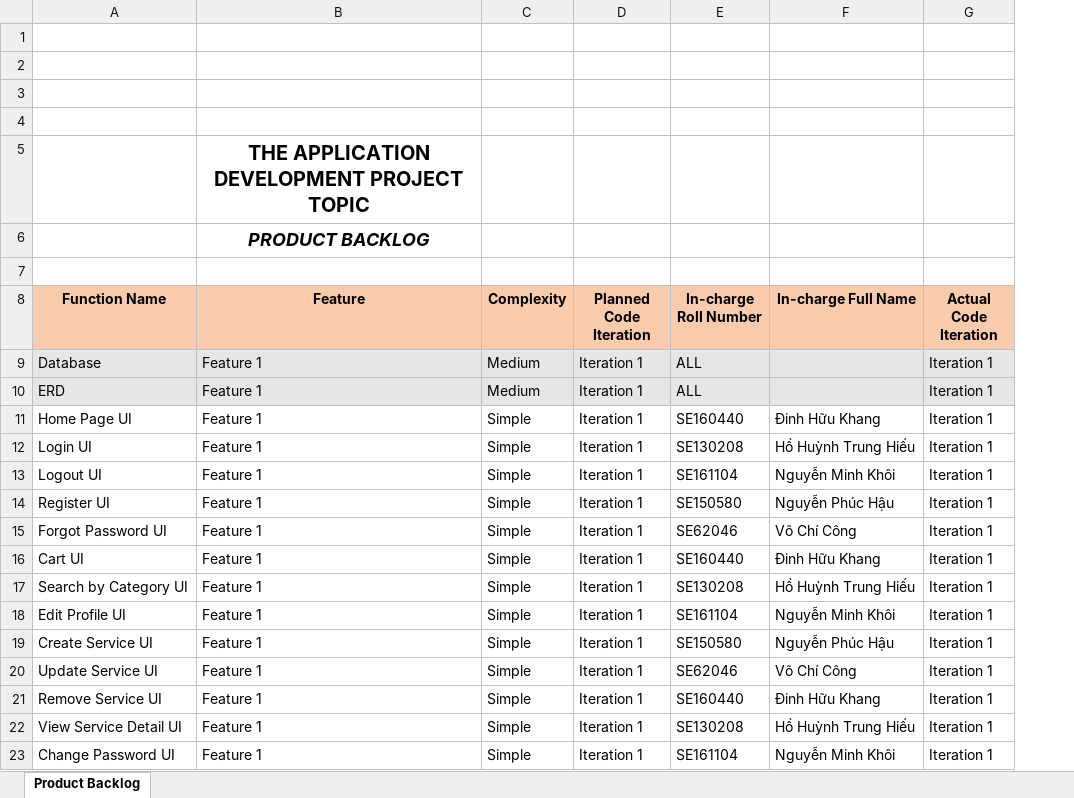
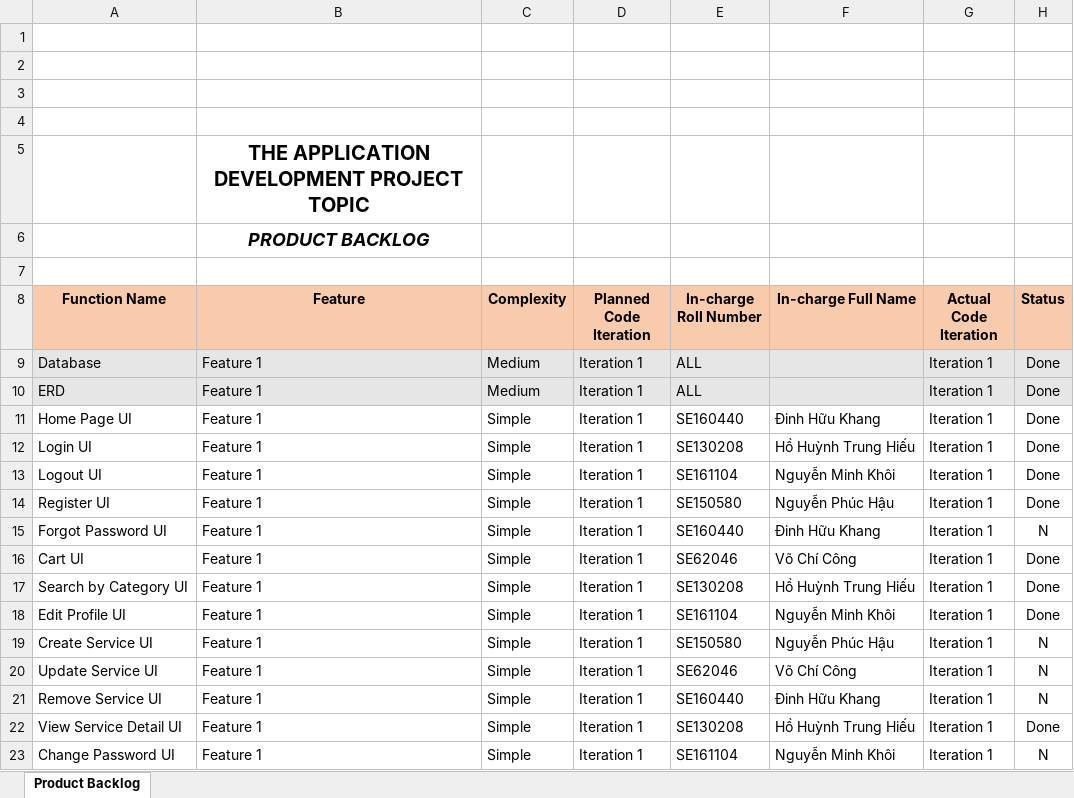
Before and after one commit to huukhang20/SWP391, an Excel workbook: Documents/SWP391-Backlog_Group3.xlsx, sheet Product Backlog, drawn as a sheet; only a part is shown; values as stored, in another font and other column widths than the file's, no borders; charts and pictures not drawn; the diff names each change by its address in the sheet, - before the commit and + after, or states it on an @@ line.

Commit message:
Document
ERD + Screen Flow + Update backlog

```diff
--- a/Documents/SWP391-Backlog_Group3.xlsx (sheet Product Backlog)
+++ b/Documents/SWP391-Backlog_Group3.xlsx (sheet Product Backlog)
+column H (Status), rows 9-23: Done | Done | Done | Done | Done | Done | N | Done | Done | Done | N | N | N | Done | N
-E15 (In-charge Roll Number): SE62046
+E15 (In-charge Roll Number): SE160440
-F15 (In-charge Full Name): Võ Chí Công
+F15 (In-charge Full Name): Đinh Hữu Khang
-E16 (In-charge Roll Number): SE160440
+E16 (In-charge Roll Number): SE62046
-F16 (In-charge Full Name): Đinh Hữu Khang
+F16 (In-charge Full Name): Võ Chí Công
```
Also changed, not shown: 2 other files.
